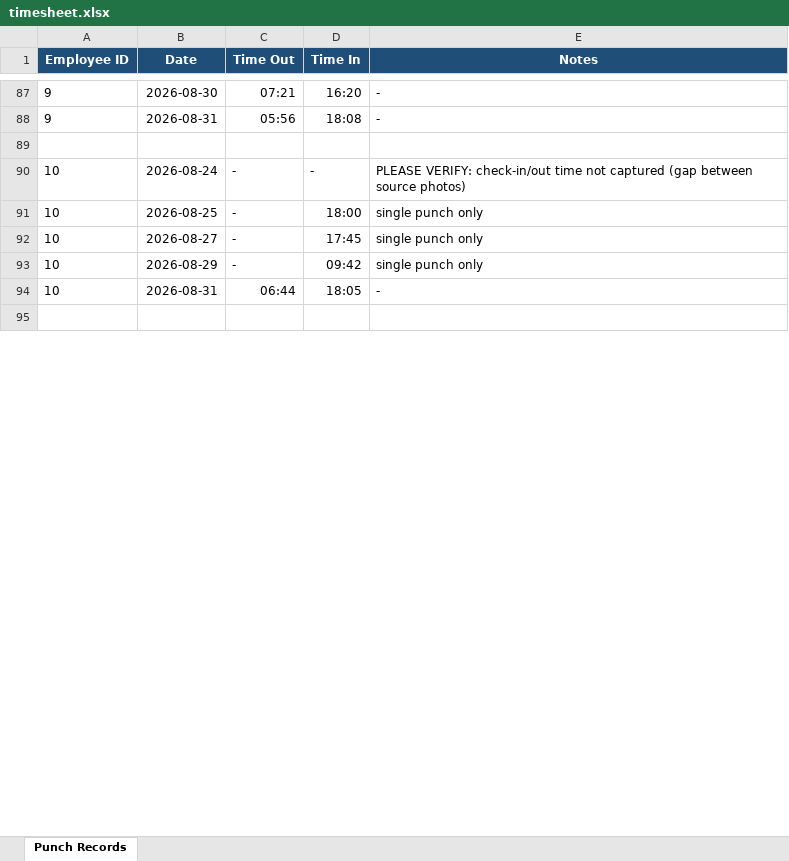
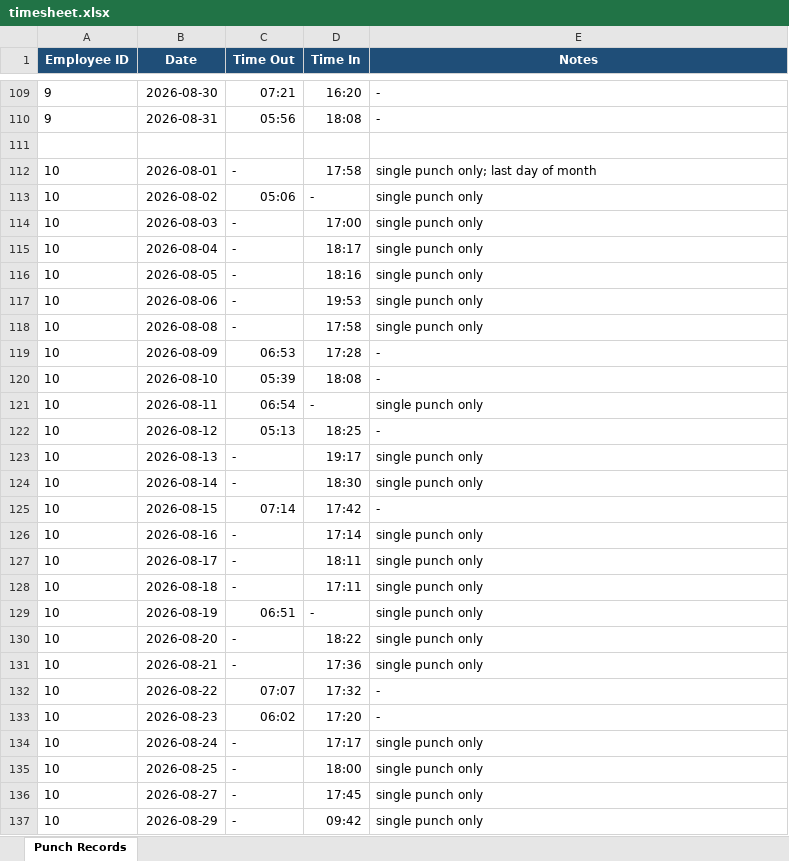
Before and after one commit to mavc2613/TIME-SHEET-, an Excel workbook: output/timesheet.xlsx, sheet Punch Records, drawn as a sheet; only a part is shown, gaps mark what is left out; the shorter side is filled out with more unchanged rows; values as stored, in another font and other column widths than the file's, no borders; addresses are those after the commit; the diff covers the shown part only; the diff names each change by its address in the sheet, - before the commit and + after, or states it on an @@ line.

```diff
--- a/output/timesheet.xlsx (sheet Punch Records)
+++ b/output/timesheet.xlsx (sheet Punch Records)
+row 112: 10 | 2026-08-01 | - | 17:58 | single punch only; last day of month
+row 113: 10 | 2026-08-02 | 05:06 | - | single punch only
+row 114: 10 | 2026-08-03 | - | 17:00 | single punch only
+row 115: 10 | 2026-08-04 | - | 18:17 | single punch only
+row 116: 10 | 2026-08-05 | - | 18:16 | single punch only
+row 117: 10 | 2026-08-06 | - | 19:53 | single punch only
+row 118: 10 | 2026-08-08 | - | 17:58 | single punch only
+row 119: 10 | 2026-08-09 | 06:53 | 17:28 | -
+row 120: 10 | 2026-08-10 | 05:39 | 18:08 | -
+row 121: 10 | 2026-08-11 | 06:54 | - | single punch only
+row 122: 10 | 2026-08-12 | 05:13 | 18:25 | -
+row 123: 10 | 2026-08-13 | - | 19:17 | single punch only
+row 124: 10 | 2026-08-14 | - | 18:30 | single punch only
+row 125: 10 | 2026-08-15 | 07:14 | 17:42 | -
+row 126: 10 | 2026-08-16 | - | 17:14 | single punch only
+row 127: 10 | 2026-08-17 | - | 18:11 | single punch only
+row 128: 10 | 2026-08-18 | - | 17:11 | single punch only
+row 129: 10 | 2026-08-19 | 06:51 | - | single punch only
+row 130: 10 | 2026-08-20 | - | 18:22 | single punch only
+row 131: 10 | 2026-08-21 | - | 17:36 | single punch only
+row 132: 10 | 2026-08-22 | 07:07 | 17:32 | -
+row 133: 10 | 2026-08-23 | 06:02 | 17:20 | -
-D134 (Time In): -
+D134 (Time In): 17:17
-E134 (Notes): PLEASE VERIFY: check-in/out time not captured (gap between source photos)
+E134 (Notes): single punch only
```
Also changed, not shown: 51 added rows and 9 edited cells elsewhere in this sheet, 2 other files.
